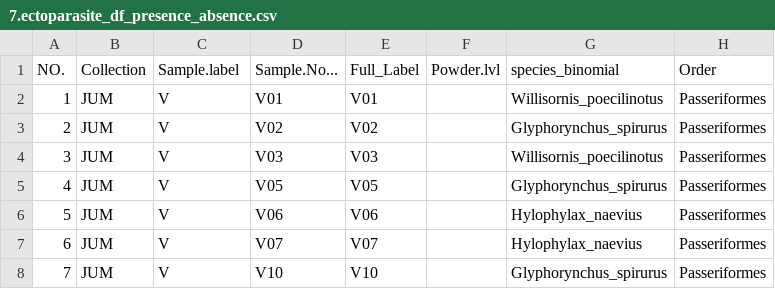
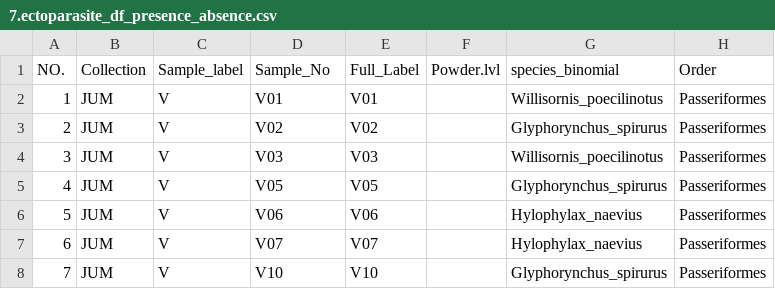
Before and after one commit to jenmunoz/Chapter3_parasites, a CSV file: data/7.ectoparasite_df_presence_absence.csv, drawn as a sheet; only a part is shown; the diff names each change by its address in the sheet, - before the commit and + after, or states it on an @@ line.

```diff
--- a/data/7.ectoparasite_df_presence_absence.csv
+++ b/data/7.ectoparasite_df_presence_absence.csv
-C1: Sample.label
+C1: Sample_label
-D1: Sample.No...
+D1: Sample_No
```
Also changed, not shown: data/data_analyses/7.ectoparasite_df_presence_absence.csv, 36 other files.
